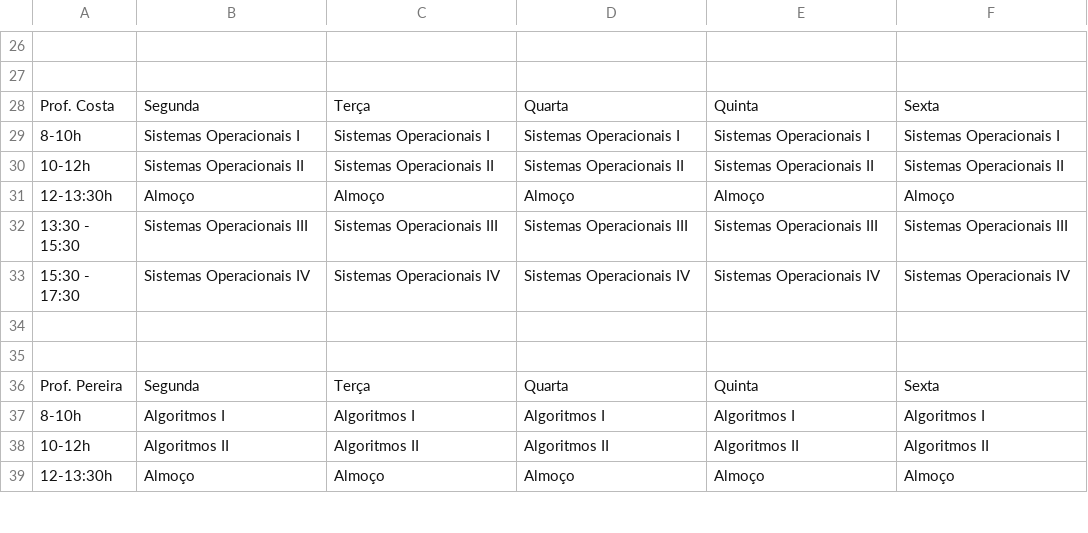
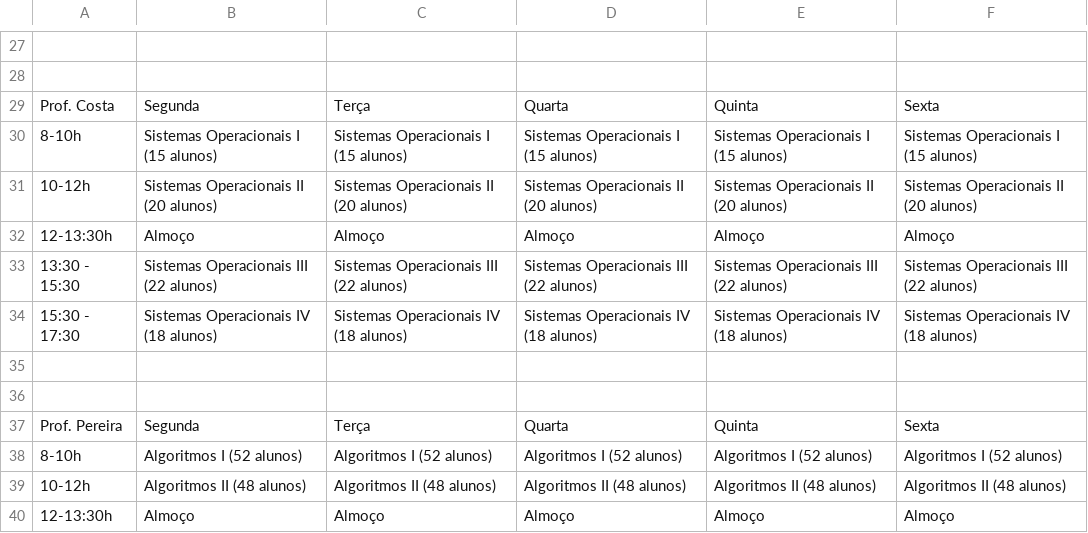
Before and after one commit to caiocezzarpng/paa, a CSV file: agenda_saturada.csv, drawn as a sheet; only a part is shown, gaps mark what is left out; addresses are those after the commit; the diff covers the shown part only; the diff names each change by its address in the sheet, - before the commit and + after, or states it on an @@ line.

Commit message:
Ajuste no algoritmo para salvar em uma tupla as turmas que não foram alocadas. Os exemplos dos arquivos csv's foram melhorados para contemplar diferentes exemplos, e agora o documento mostra as turmas que não conseguiram ser alocadas, caso ajam. O arquivo .gitignore foi atualizado para excluir os PDFs gerados e o README foi atualizado

```diff
--- a/agenda_saturada.csv
+++ b/agenda_saturada.csv
-B30: Sistemas Operacionais I
+B30: Sistemas Operacionais I (15 alunos)
-C30: Sistemas Operacionais I
+C30: Sistemas Operacionais I (15 alunos)
-D30: Sistemas Operacionais I
+D30: Sistemas Operacionais I (15 alunos)
-E30: Sistemas Operacionais I
+E30: Sistemas Operacionais I (15 alunos)
-F30: Sistemas Operacionais I
+F30: Sistemas Operacionais I (15 alunos)
-B31: Sistemas Operacionais II
+B31: Sistemas Operacionais II (20 alunos)
-C31: Sistemas Operacionais II
+C31: Sistemas Operacionais II (20 alunos)
-D31: Sistemas Operacionais II
+D31: Sistemas Operacionais II (20 alunos)
-E31: Sistemas Operacionais II
+E31: Sistemas Operacionais II (20 alunos)
-F31: Sistemas Operacionais II
+F31: Sistemas Operacionais II (20 alunos)
-B33: Sistemas Operacionais III
+B33: Sistemas Operacionais III (22 alunos)
-C33: Sistemas Operacionais III
+C33: Sistemas Operacionais III (22 alunos)
-D33: Sistemas Operacionais III
+D33: Sistemas Operacionais III (22 alunos)
-E33: Sistemas Operacionais III
+E33: Sistemas Operacionais III (22 alunos)
-F33: Sistemas Operacionais III
+F33: Sistemas Operacionais III (22 alunos)
-B34: Sistemas Operacionais IV
+B34: Sistemas Operacionais IV (18 alunos)
-C34: Sistemas Operacionais IV
+C34: Sistemas Operacionais IV (18 alunos)
-D34: Sistemas Operacionais IV
+D34: Sistemas Operacionais IV (18 alunos)
-E34: Sistemas Operacionais IV
+E34: Sistemas Operacionais IV (18 alunos)
-F34: Sistemas Operacionais IV
+F34: Sistemas Operacionais IV (18 alunos)
-B38: Algoritmos I
+B38: Algoritmos I (52 alunos)
-C38: Algoritmos I
+C38: Algoritmos I (52 alunos)
-D38: Algoritmos I
+D38: Algoritmos I (52 alunos)
-E38: Algoritmos I
+E38: Algoritmos I (52 alunos)
-F38: Algoritmos I
+F38: Algoritmos I (52 alunos)
-B39: Algoritmos II
+B39: Algoritmos II (48 alunos)
-C39: Algoritmos II
+C39: Algoritmos II (48 alunos)
-D39: Algoritmos II
+D39: Algoritmos II (48 alunos)
-E39: Algoritmos II
+E39: Algoritmos II (48 alunos)
-F39: Algoritmos II
+F39: Algoritmos II (48 alunos)
```
Also changed, not shown: 1 added row and 90 edited cells elsewhere in this file, agenda_exata.csv, 3 other files.
